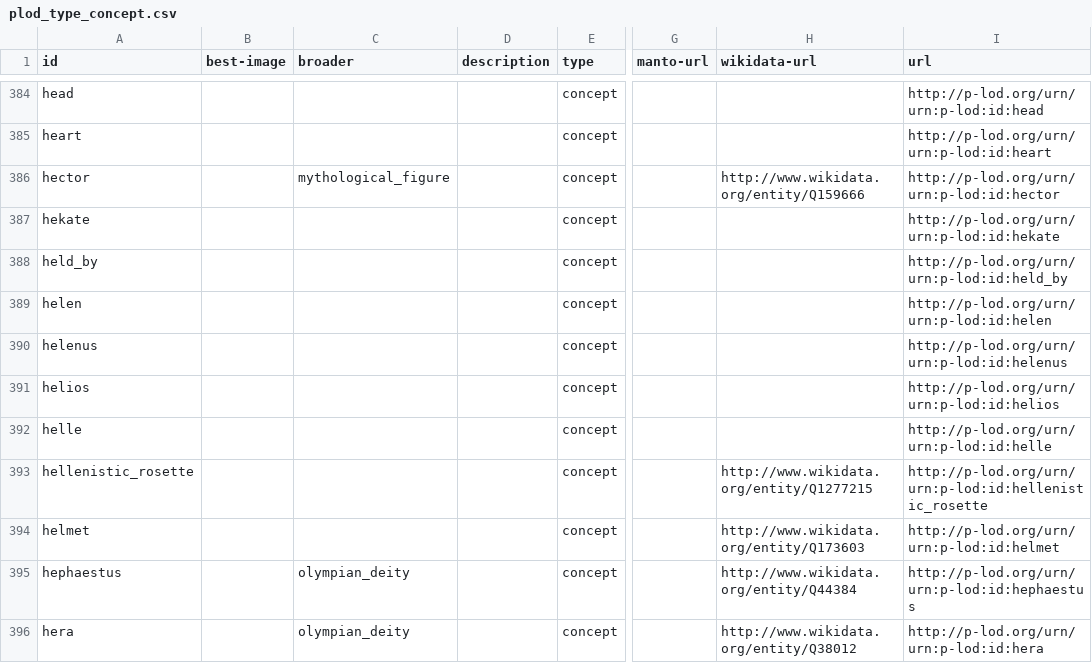
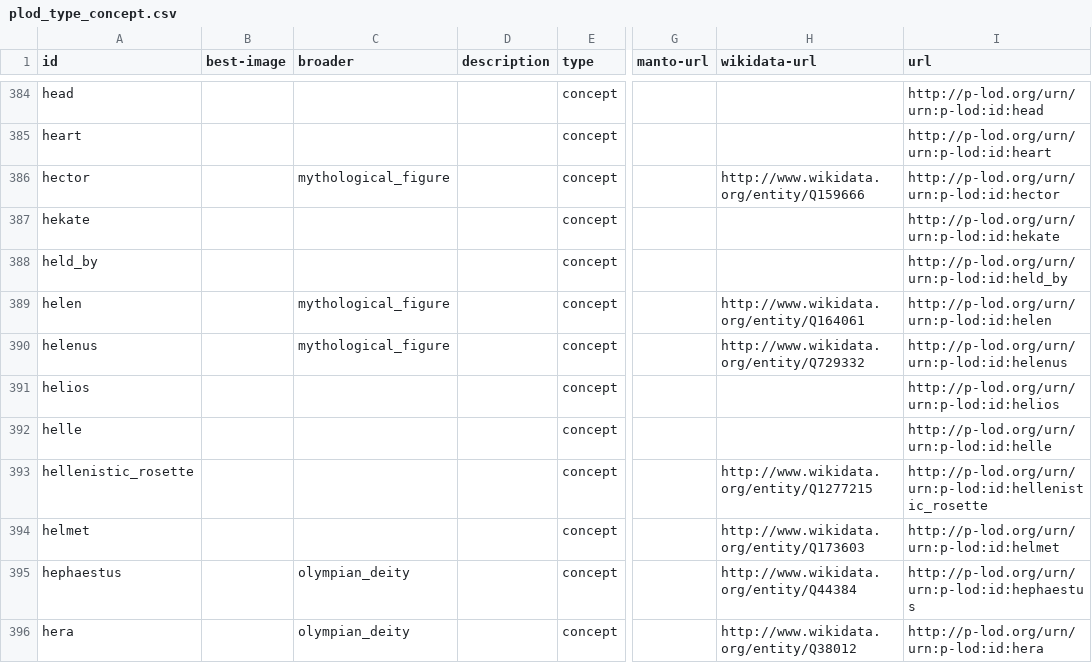
Before and after one commit to p-lod/p-lod-csv, a CSV file: plod_type_concept.csv, drawn as a sheet; only a part is shown, gaps mark what is left out; the diff names each change by its address in the sheet, - before the commit and + after, or states it on an @@ line.

Commit message:
helenus

```diff
--- a/plod_type_concept.csv
+++ b/plod_type_concept.csv
-C389:C390 (broader): (empty)
+C389:C390 (broader): mythological_figure
-H389 (wikidata-url): (empty)
+H389 (wikidata-url): http://www.wikidata.org/entity/Q164061
-H390 (wikidata-url): (empty)
+H390 (wikidata-url): http://www.wikidata.org/entity/Q729332
```
